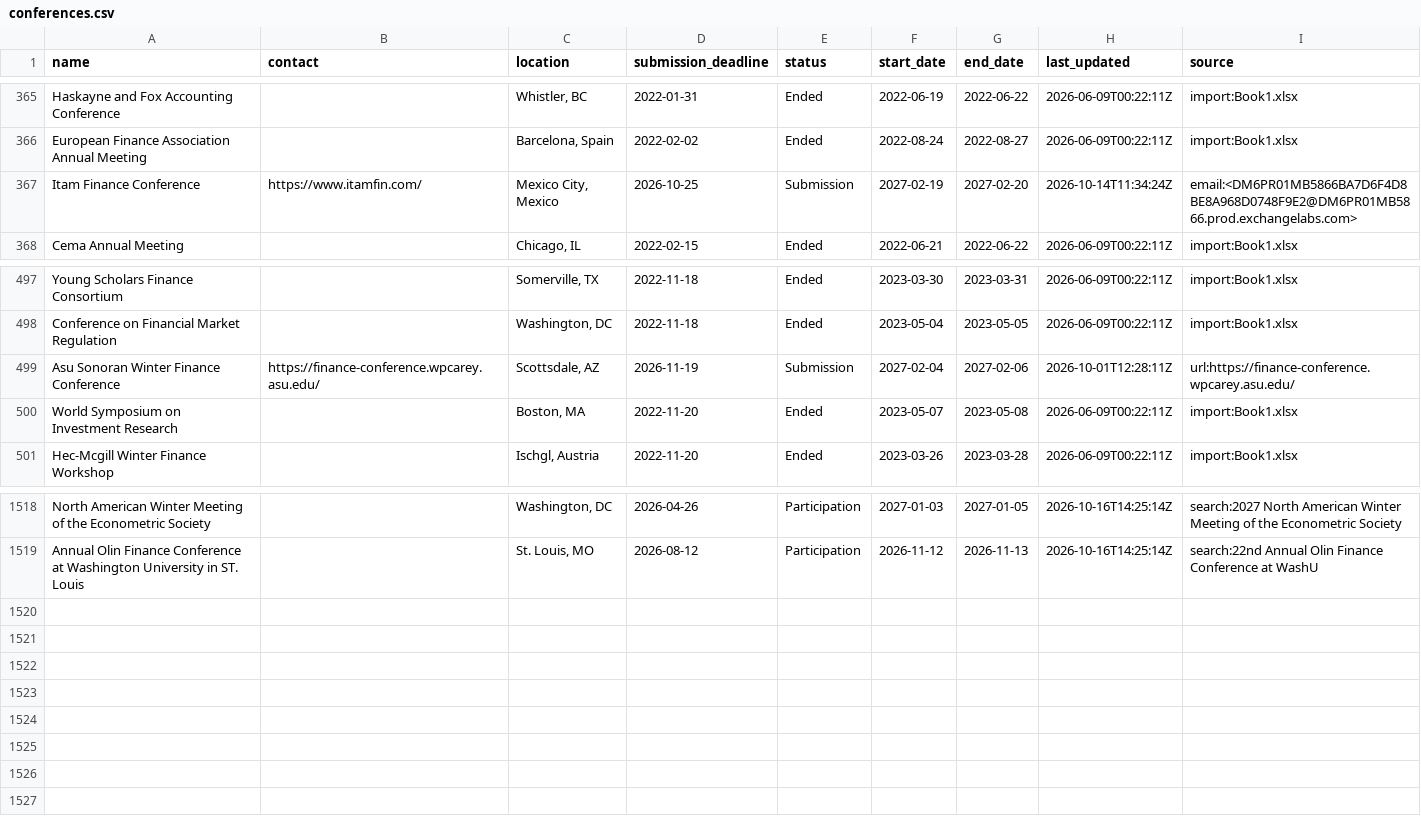
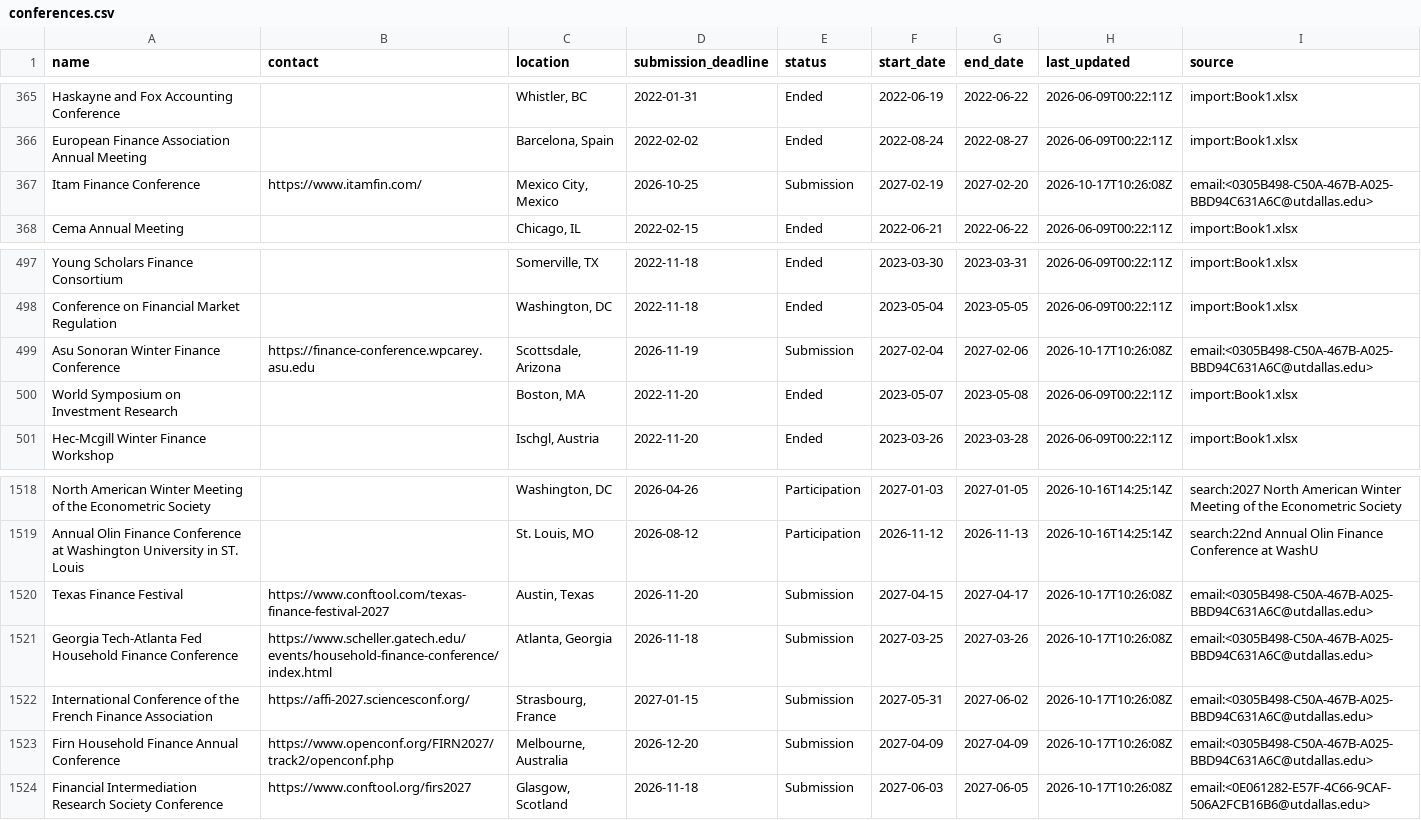
Before and after one commit to theaccountant-ab/Conference-Tracker, a CSV file: conferences.csv, drawn as a sheet; only a part is shown, gaps mark what is left out.

```diff
--- a/conferences.csv
+++ b/conferences.csv
@@ -367,3 +367,3 @@ Haskayne and Fox Accounting Conference,,"Whistler, BC",2022-01-31,Ended,2022-06-
 European Finance Association Annual Meeting,,"Barcelona, Spain",2022-02-02,Ended,2022-08-24,2022-08-27,2026-06-09T00:22:11Z,import:Book1.xlsx
-Itam Finance Conference,https://www.itamfin.com/,"Mexico City, Mexico",2026-10-25,Submission,2027-02-19,2027-02-20,2026-10-14T11:34:24Z,email:<DM6PR01MB5866BA7D6F4D8BE8A968D0748F9E2@DM6PR01MB5866.prod.exchangelabs.com>
+Itam Finance Conference,https://www.itamfin.com/,"Mexico City, Mexico",2026-10-25,Submission,2027-02-19,2027-02-20,2026-10-17T10:26:08Z,email:<0305B498-C50A-467B-A025-BBD94C631A6C@utdallas.edu>
 Cema Annual Meeting,,"Chicago, IL",2022-02-15,Ended,2022-06-21,2022-06-22,2026-06-09T00:22:11Z,import:Book1.xlsx
@@ -499,3 +499,3 @@ Young Scholars Finance Consortium,,"Somerville, TX",2022-11-18,Ended,2023-03-30,
 Conference on Financial Market Regulation,,"Washington, DC",2022-11-18,Ended,2023-05-04,2023-05-05,2026-06-09T00:22:11Z,import:Book1.xlsx
-Asu Sonoran Winter Finance Conference,https://finance-conference.wpcarey.asu.edu/,"Scottsdale, AZ",2026-11-19,Submission,2027-02-04,2027-02-06,2026-10-01T12:28:11Z,url:https://finance-conference.wpcarey.asu.edu/
+Asu Sonoran Winter Finance Conference,https://finance-conference.wpcarey.asu.edu,"Scottsdale, Arizona",2026-11-19,Submission,2027-02-04,2027-02-06,2026-10-17T10:26:08Z,email:<0305B498-C50A-467B-A025-BBD94C631A6C@utdallas.edu>
 World Symposium on Investment Research,,"Boston, MA",2022-11-20,Ended,2023-05-07,2023-05-08,2026-06-09T00:22:11Z,import:Book1.xlsx
@@ -1522 +1522,6 @@ North American Winter Meeting of the Econometric Society,,"Washington, DC",2026-
 Annual Olin Finance Conference at Washington University in ST. Louis,,"St. Louis, MO",2026-08-12,Participation,2026-11-12,2026-11-13,2026-10-16T14:25:14Z,search:22nd Annual Olin Finance Conference at WashU
+Texas Finance Festival,https://www.conftool.com/texas-finance-festival-2027,"Austin, Texas",2026-11-20,Submission,2027-04-15,2027-04-17,2026-10-17T10:26:08Z,email:<0305B498-C50A-467B-A025-BBD94C631A6C@utdallas.edu>
+Georgia Tech-Atlanta Fed Household Finance Conference,https://www.scheller.gatech.edu/events/household-finance-conference/index.html,"Atlanta, Georgia",2026-11-18,Submission,2027-03-25,2027-03-26,2026-10-17T10:26:08Z,email:<0305B498-C50A-467B-A025-BBD94C631A6C@utdallas.edu>
+International Conference of the French Finance Association,https://affi-2027.sciencesconf.org/,"Strasbourg, France",2027-01-15,Submission,2027-05-31,2027-06-02,2026-10-17T10:26:08Z,email:<0305B498-C50A-467B-A025-BBD94C631A6C@utdallas.edu>
+Firn Household Finance Annual Conference,https://www.openconf.org/FIRN2027/track2/openconf.php,"Melbourne, Australia",2026-12-20,Submission,2027-04-09,2027-04-09,2026-10-17T10:26:08Z,email:<0305B498-C50A-467B-A025-BBD94C631A6C@utdallas.edu>
+Financial Intermediation Research Society Conference,https://www.conftool.org/firs2027,"Glasgow, Scotland",2026-11-18,Submission,2027-06-03,2027-06-05,2026-10-17T10:26:08Z,email:<0E061282-E57F-4C66-9CAF-506A2FCB16B6@utdallas.edu>
```
Also changed, not shown: 1 other file.
